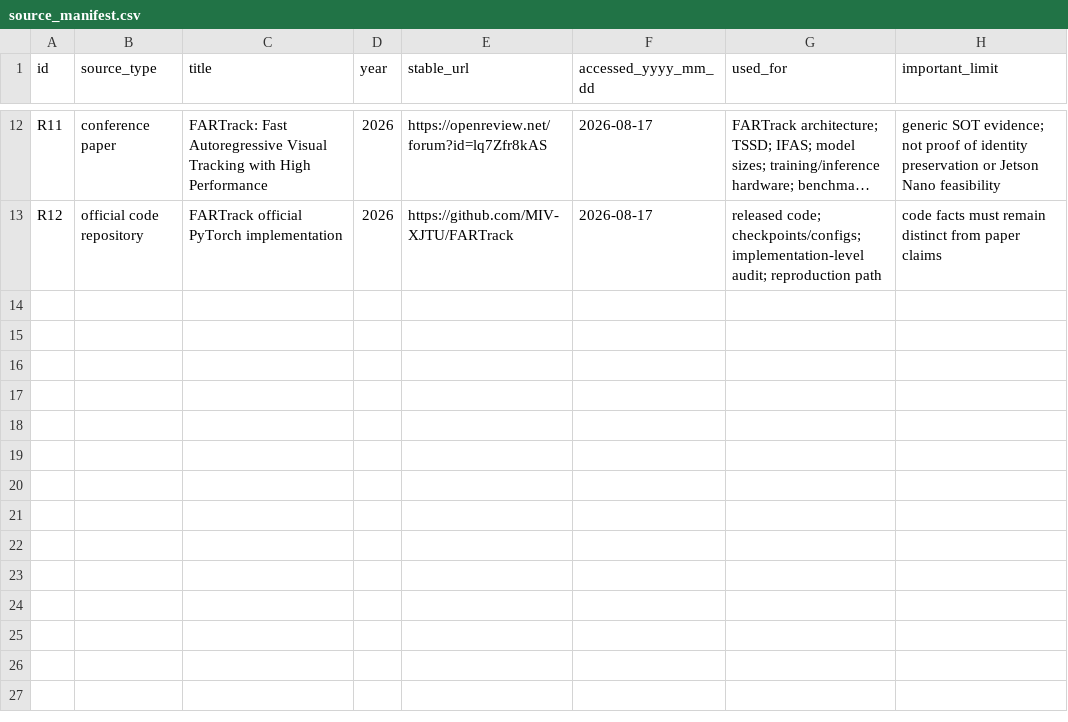
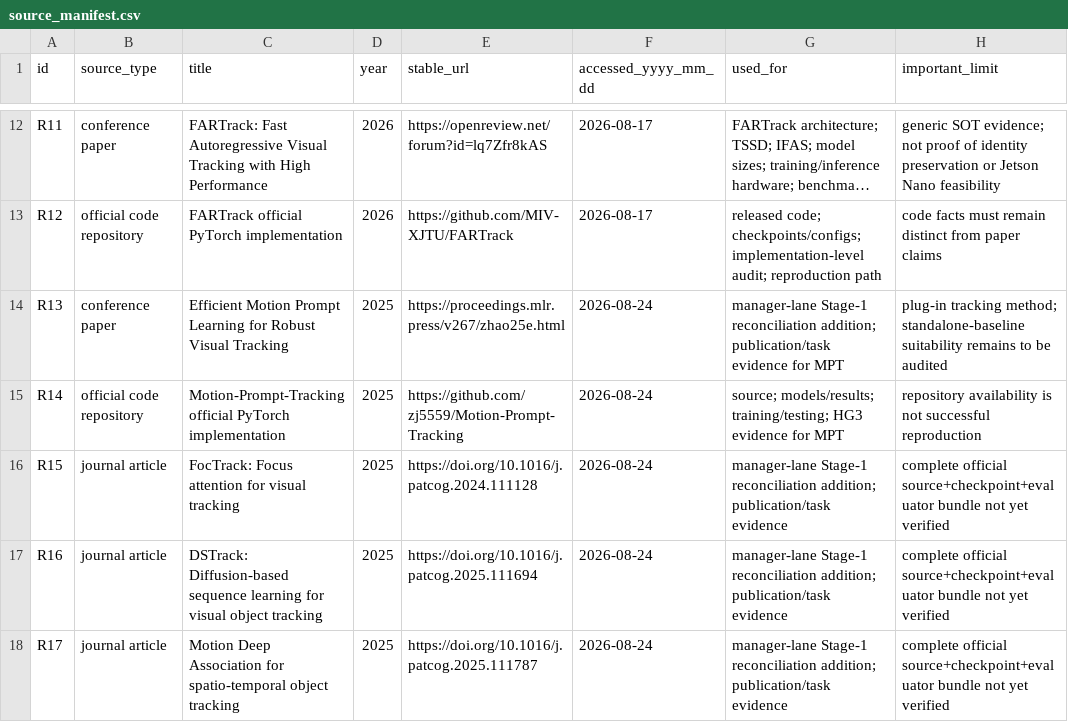
Before and after one commit to KayIsora/Q1_TrackingResearch, a CSV file: references/source_manifest.csv, drawn as a sheet; only a part is shown, gaps mark what is left out; long unchanged cells end in …; the diff names each change by its address in the sheet, - before the commit and + after, or states it on an @@ line.

Commit message:
Add source manifest entries for Stage 1 reconciliation leads

```diff
--- a/references/source_manifest.csv
+++ b/references/source_manifest.csv
+row 14: R13 | conference paper | Efficient Motion Prompt Learning for Robust Visual Tracking | 2025 | https://proceedings.mlr.press/v267/zhao25e.html | 2026-08-24 | manager-lane Stage-1 reconciliation addition; publication/task evidence for MPT | plug-in tracking method; standalone-baseline suitability remains to be audited
+row 15: R14 | official code repository | Motion-Prompt-Tracking official PyTorch implementation | 2025 | https://github.com/zj5559/Motion-Prompt-Tracking | 2026-08-24 | source; models/results; training/testing; HG3 evidence for MPT | repository availability is not successful reproduction
+row 16: R15 | journal article | FocTrack: Focus attention for visual tracking | 2025 | https://doi.org/10.1016/j.patcog.2024.111128 | 2026-08-24 | manager-lane Stage-1 reconciliation addition; publication/task evidence | complete official source+checkpoint+evaluator bundle not yet verified
+row 17: R16 | journal article | DSTrack: Diffusion-based sequence learning for visual object tracking | 2025 | https://doi.org/10.1016/j.patcog.2025.111694 | 2026-08-24 | manager-lane Stage-1 reconciliation addition; publication/task evidence | complete official source+checkpoint+evaluator bundle not yet verified
+row 18: R17 | journal article | Motion Deep Association for spatio-temporal object tracking | 2025 | https://doi.org/10.1016/j.patcog.2025.111787 | 2026-08-24 | manager-lane Stage-1 reconciliation addition; publication/task evidence | complete official source+checkpoint+evaluator bundle not yet verified
```
